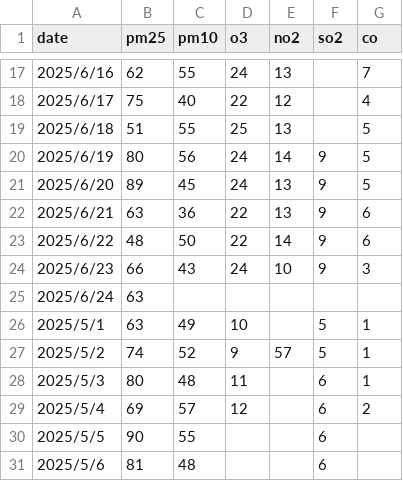
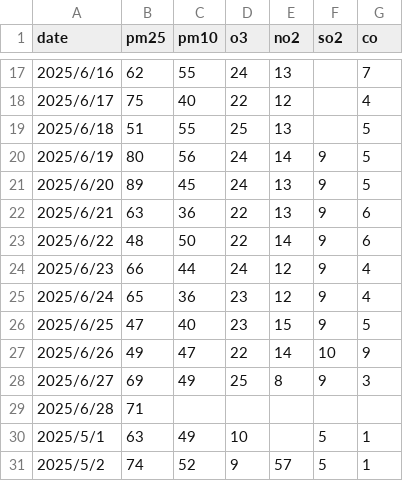
Before and after one commit to NKhanh106/Air-Quality-Prediction-Project, a CSV file: Data/hanoi-air-quality.csv, drawn as a sheet; only a part is shown, gaps mark what is left out; the shorter side is filled out with more unchanged rows.

```diff
--- a/Data/hanoi-air-quality.csv
+++ b/Data/hanoi-air-quality.csv
@@ -23,4 +23,8 @@ date, pm25, pm10, o3, no2, so2, co
 2025/6/22, 48, 50, 22, 14, 9, 6
-2025/6/23, 66, 43, 24, 10, 9, 3
-2025/6/24, 63, , , , ,
+2025/6/23, 66, 44, 24, 12, 9, 4
+2025/6/24, 65, 36, 23, 12, 9, 4
+2025/6/25, 47, 40, 23, 15, 9, 5
+2025/6/26, 49, 47, 22, 14, 10, 9
+2025/6/27, 69, 49, 25, 8, 9, 3
+2025/6/28, 71, , , , ,
 2025/5/1, 63, 49, 10, , 5, 1
```
Also changed, not shown: Data/FinalData.csv, 5 other files.
